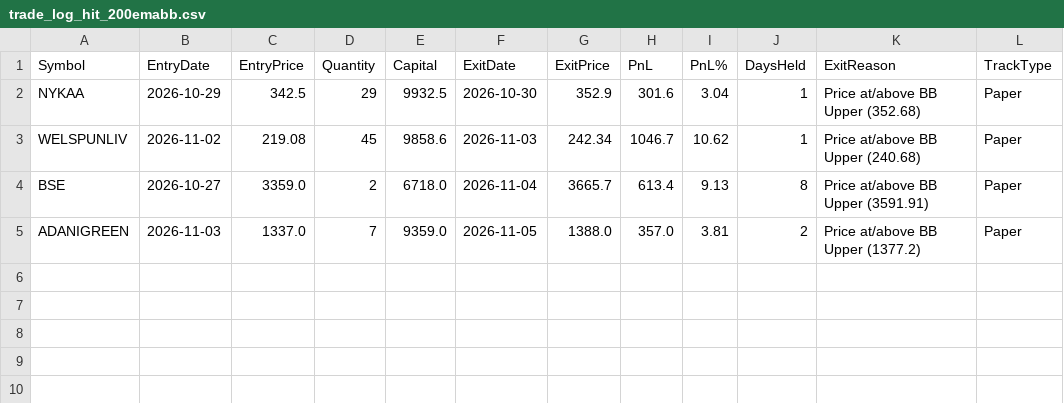
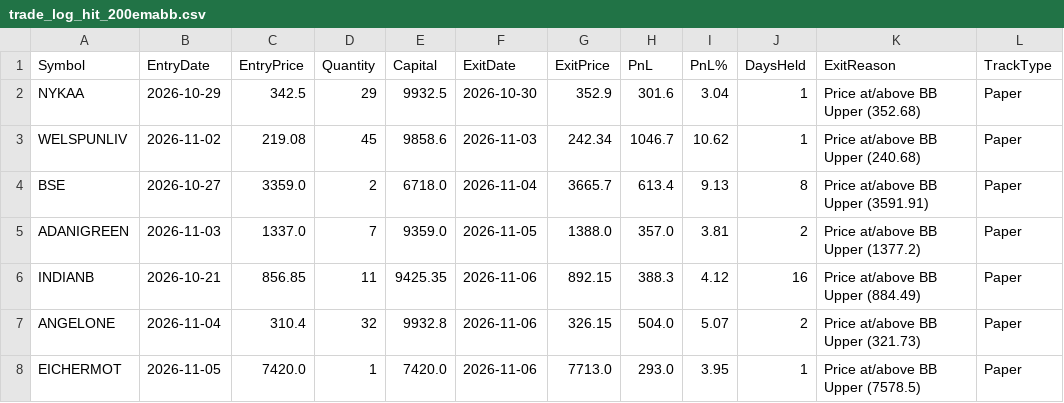
Before and after one commit to finnyrajmann/nse-200emabb, a CSV file: data/trade_log_hit_200emabb.csv, drawn as a sheet; the diff names each change by its address in the sheet, - before the commit and + after, or states it on an @@ line.

Commit message:
Auto-update — 2026-11-06

```diff
--- a/data/trade_log_hit_200emabb.csv
+++ b/data/trade_log_hit_200emabb.csv
+row 6: INDIANB | 2026-10-21 | 856.85 | 11 | 9425.35 | 2026-11-06 | 892.15 | 388.3 | 4.12 | 16 | Price at/above BB Upper (884.49) | Paper
+row 7: ANGELONE | 2026-11-04 | 310.4 | 32 | 9932.8 | 2026-11-06 | 326.15 | 504.0 | 5.07 | 2 | Price at/above BB Upper (321.73) | Paper
+row 8: EICHERMOT | 2026-11-05 | 7420.0 | 1 | 7420.0 | 2026-11-06 | 7713.0 | 293.0 | 3.95 | 1 | Price at/above BB Upper (7578.5) | Paper
```
